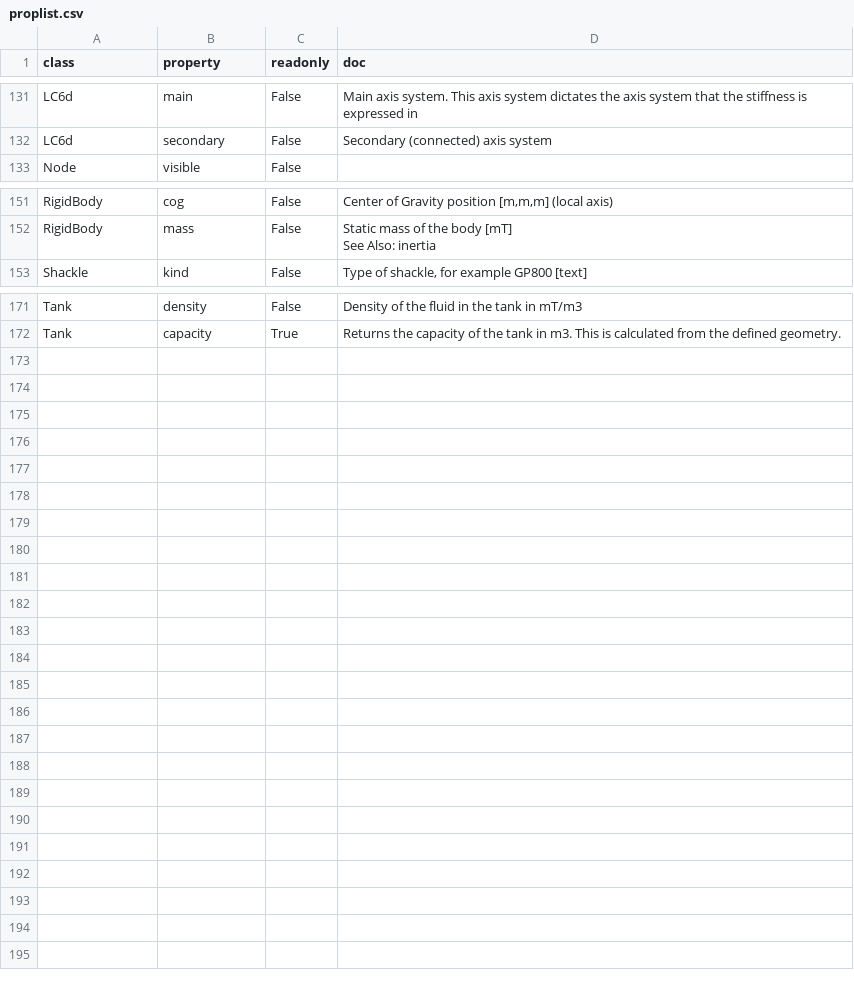
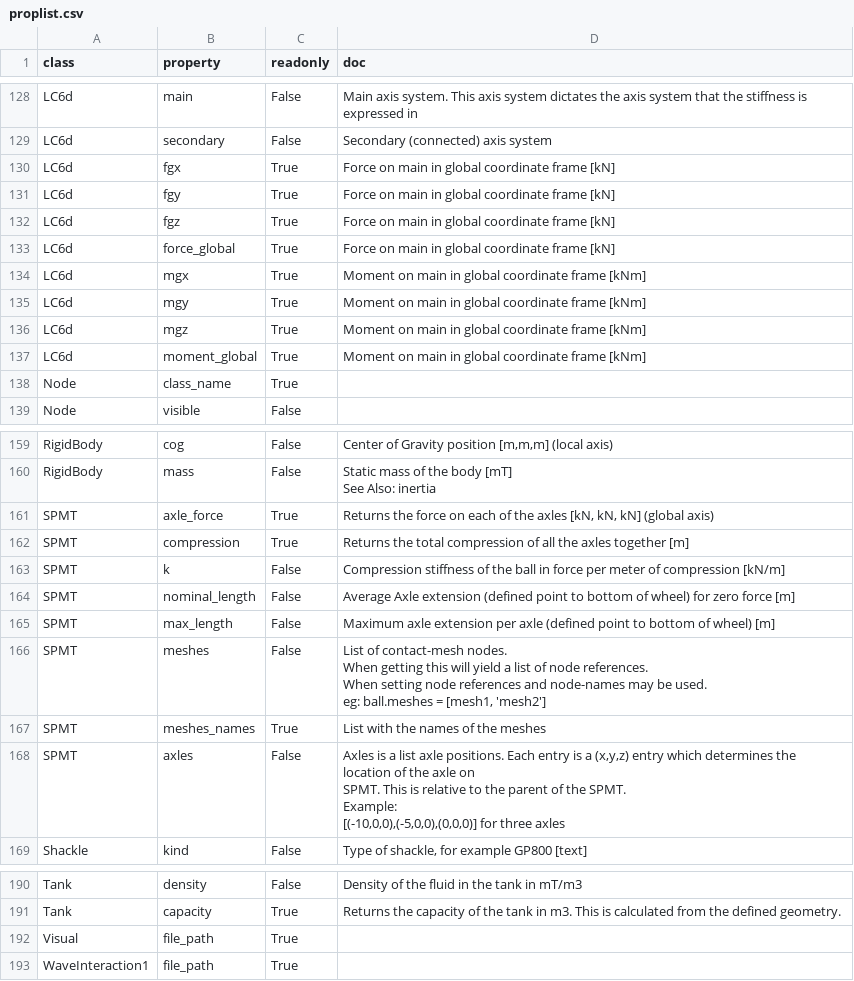
Before and after one commit to RubendeBruin/DAVE, a CSV file: src/DAVE/resources/proplist.csv, drawn as a sheet; only a part is shown, gaps mark what is left out; the diff covers the shown part only.

```diff
--- a/src/DAVE/resources/proplist.csv
+++ b/src/DAVE/resources/proplist.csv
@@ -327,2 +320,11 @@ LC6d,main,False,Main axis system. This axis system dictates the axis system that
 LC6d,secondary,False,Secondary (connected) axis system
+LC6d,fgx,True,Force on main in global coordinate frame [kN]
+LC6d,fgy,True,Force on main in global coordinate frame [kN]
+LC6d,fgz,True,Force on main in global coordinate frame [kN]
+LC6d,force_global,True,Force on main in global coordinate frame [kN]
+LC6d,mgx,True,Moment on main in global coordinate frame [kNm]
+LC6d,mgy,True,Moment on main in global coordinate frame [kNm]
+LC6d,mgz,True,Moment on main in global coordinate frame [kNm]
+LC6d,moment_global,True,Moment on main in global coordinate frame [kNm]
+Node,class_name,True,
 Node,visible,False,
@@ -350 +354,19 @@ RigidBody,mass,False,"Static mass of the body [mT]
         "
+SPMT,axle_force,True,"Returns the force on each of the axles [kN, kN, kN] (global axis)"
+SPMT,compression,True,Returns the total compression of all the axles together [m]
+SPMT,k,False,Compression stiffness of the ball in force per meter of compression [kN/m]
+SPMT,nominal_length,False,Average Axle extension (defined point to bottom of wheel) for zero force [m]
+SPMT,max_length,False,Maximum axle extension per axle (defined point to bottom of wheel) [m]
+SPMT,meshes,False,"List of contact-mesh nodes.
+        When getting this will yield a list of node references.
+        When setting node references and node-names may be used.
+
+        eg: ball.meshes = [mesh1, 'mesh2']
+        "
+SPMT,meshes_names,True,List with the names of the meshes
+SPMT,axles,False,"Axles is a list axle positions. Each entry is a (x,y,z) entry which determines the location of the axle on
+        SPMT. This is relative to the parent of the SPMT.
+
+        Example:
+            [(-10,0,0),(-5,0,0),(0,0,0)] for three axles
+        "
@@ -374 +399,3 @@ Tank,density,False,Density of the fluid in the tank in mT/m3
 Tank,capacity,True,Returns the capacity of the tank in m3. This is calculated from the defined geometry.
+Visual,file_path,True,
+WaveInteraction1,file_path,True,
```
Also changed, not shown: 5 added rows, 3 removed rows and 5 edited cells elsewhere in this file, 10 other files.
